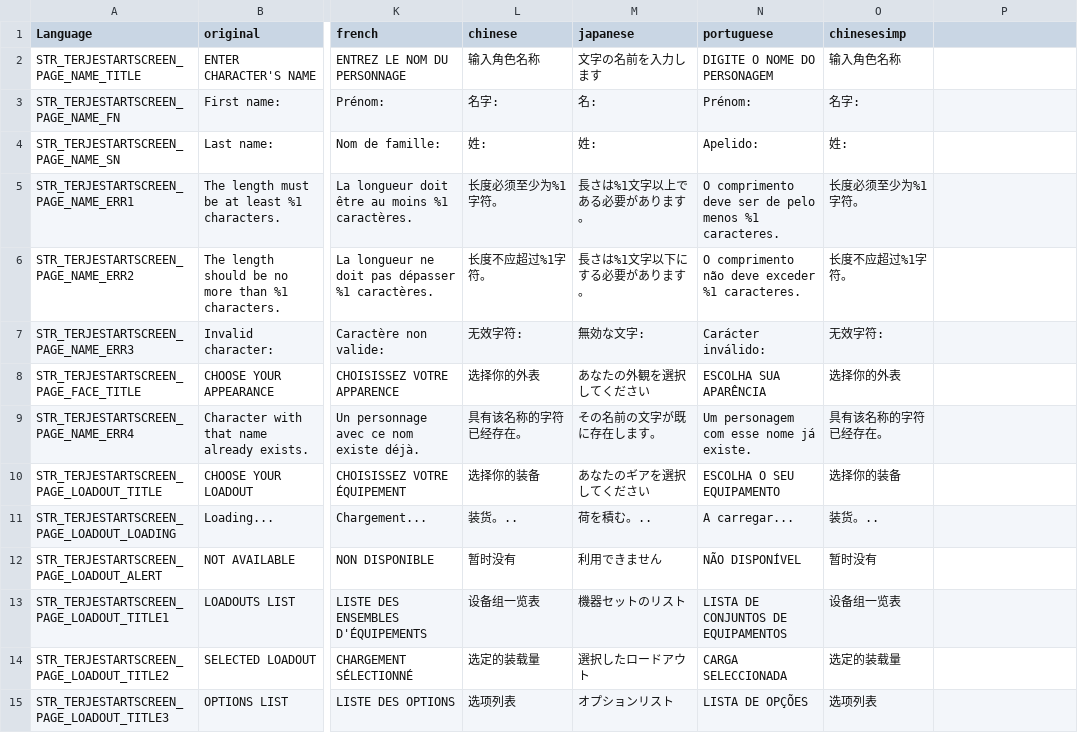
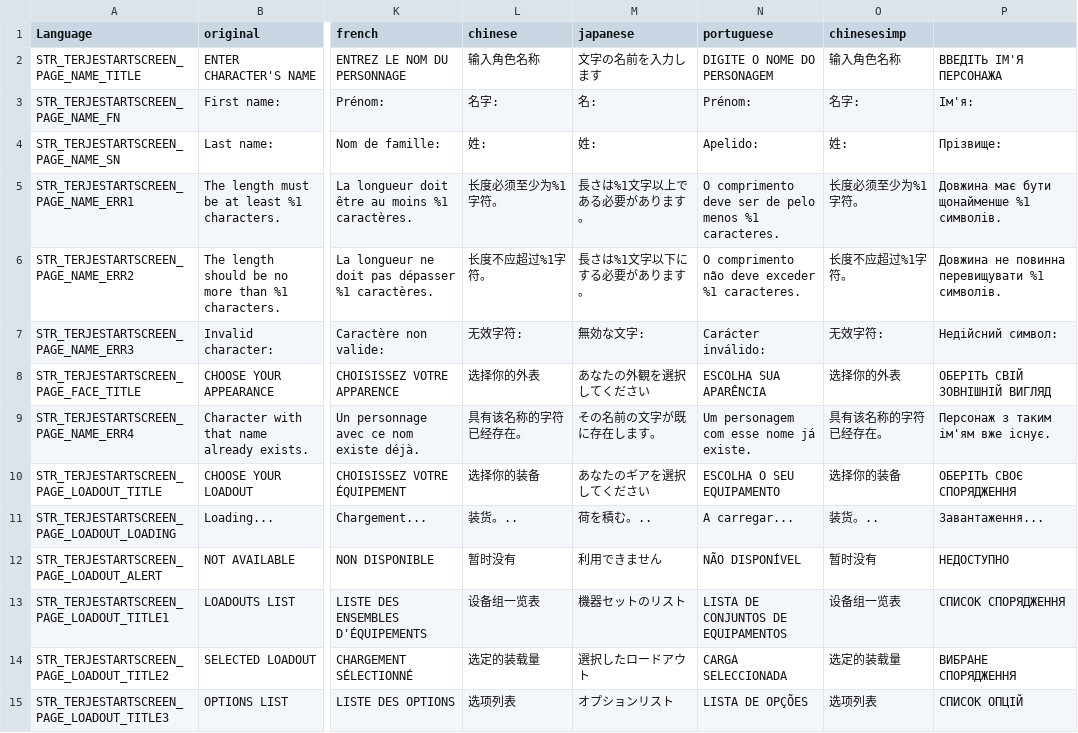
Before and after one commit to sysrover/TerjeMods, a CSV file: TerjeStartScreen/stringtable.csv, drawn as a sheet; only a part is shown, gaps mark what is left out; the diff covers the shown part only; the diff names each change by its address in the sheet, - before the commit and + after, or states it on an @@ line.

Commit message:
Add Ukrainian translations to stringtable.csv
Added a new column for Ukrainian translations to the stringtable.csv file and updated relevant entries. Also removed unnecessary quotes and trailing commas for improved CSV formatting.

```diff
--- a/TerjeStartScreen/stringtable.csv
+++ b/TerjeStartScreen/stringtable.csv
-P2: (empty)
+P2: ВВЕДІТЬ ІМ'Я ПЕРСОНАЖА
-P3: (empty)
+P3: Ім'я:
-P4: (empty)
+P4: Прізвище:
-P5: (empty)
+P5: Довжина має бути щонайменше %1 символів.
-P6: (empty)
+P6: Довжина не повинна перевищувати %1 символів.
-P7: (empty)
+P7: Недійсний символ:
-P8: (empty)
+P8: ОБЕРІТЬ СВІЙ ЗОВНІШНІЙ ВИГЛЯД
-P9: (empty)
+P9: Персонаж з таким ім'ям вже існує.
-P10: (empty)
+P10: ОБЕРІТЬ СВОЄ СПОРЯДЖЕННЯ
-P11: (empty)
+P11: Завантаження...
-P12: (empty)
+P12: НЕДОСТУПНО
-P13: (empty)
+P13: СПИСОК СПОРЯДЖЕННЯ
-P14: (empty)
+P14: ВИБРАНЕ СПОРЯДЖЕННЯ
-P15: (empty)
+P15: СПИСОК ОПЦІЙ
```
Also changed, not shown: 27 edited cells elsewhere in this file.
